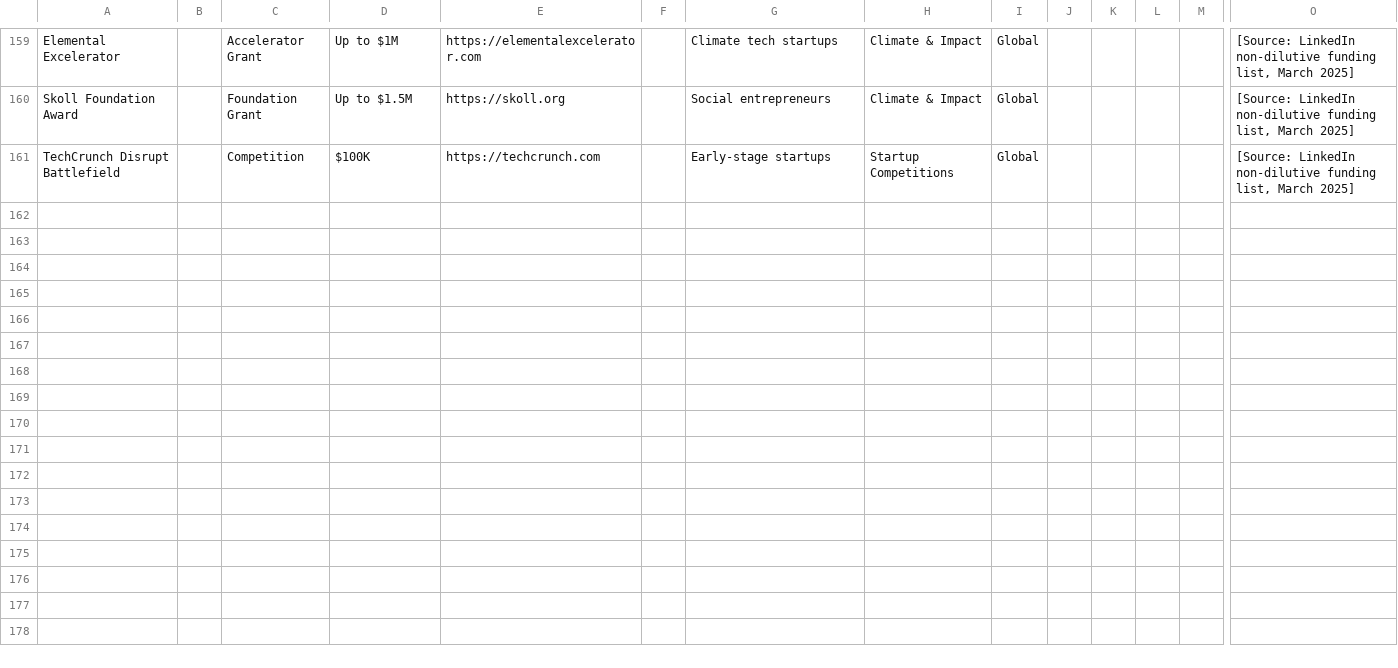
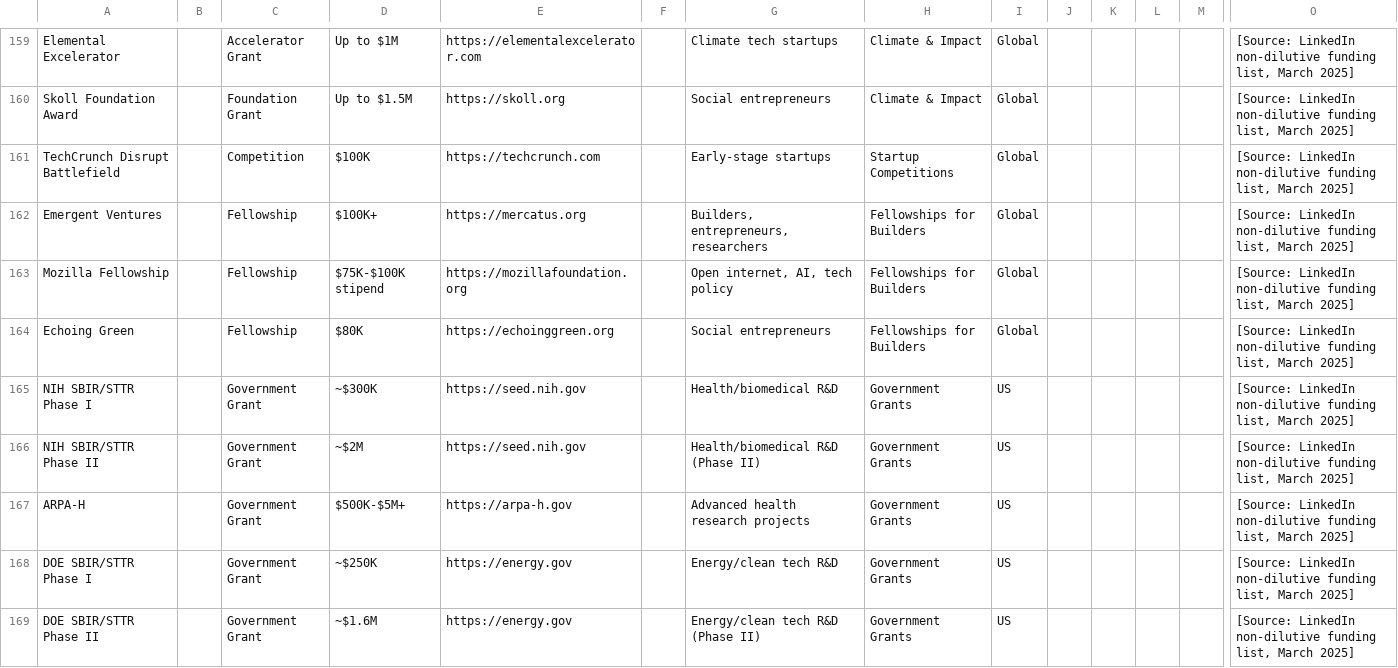
Before and after one commit to angelgambino/openclaw, a CSV file: workspace/projects/investor-outreach/NON-DILUTIVE-FUNDING.csv, drawn as a sheet; only a part is shown, gaps mark what is left out; rows hold the shown columns only; the diff names each change by its address in the sheet, - before the commit and + after, or states it on an @@ line.

Commit message:
Non-Dilutive: +8 (Emergent Ventures, Mozilla, Echoing Green, ARPA-H M+, NIH, DOE)

```diff
--- a/workspace/projects/investor-outreach/NON-DILUTIVE-FUNDING.csv
+++ b/workspace/projects/investor-outreach/NON-DILUTIVE-FUNDING.csv
+row 162: Emergent Ventures |  | Fellowship | $100K+ | https://mercatus.org |  | Builders, entrepreneurs, researchers | Fellowships for Builders | Global |  |  |  |  | [Source: LinkedIn non-dilutive funding list, March 2025]
+row 163: Mozilla Fellowship |  | Fellowship | $75K-$100K stipend | https://mozillafoundation.org |  | Open internet, AI, tech policy | Fellowships for Builders | Global |  |  |  |  | [Source: LinkedIn non-dilutive funding list, March 2025]
+row 164: Echoing Green |  | Fellowship | $80K | https://echoinggreen.org |  | Social entrepreneurs | Fellowships for Builders | Global |  |  |  |  | [Source: LinkedIn non-dilutive funding list, March 2025]
+row 165: NIH SBIR/STTR Phase I |  | Government Grant | ~$300K | https://seed.nih.gov |  | Health/biomedical R&D | Government Grants | US |  |  |  |  | [Source: LinkedIn non-dilutive funding list, March 2025]
+row 166: NIH SBIR/STTR Phase II |  | Government Grant | ~$2M | https://seed.nih.gov |  | Health/biomedical R&D (Phase II) | Government Grants | US |  |  |  |  | [Source: LinkedIn non-dilutive funding list, March 2025]
+row 167: ARPA-H |  | Government Grant | $500K-$5M+ | https://arpa-h.gov |  | Advanced health research projects | Government Grants | US |  |  |  |  | [Source: LinkedIn non-dilutive funding list, March 2025]
+row 168: DOE SBIR/STTR Phase I |  | Government Grant | ~$250K | https://energy.gov |  | Energy/clean tech R&D | Government Grants | US |  |  |  |  | [Source: LinkedIn non-dilutive funding list, March 2025]
+row 169: DOE SBIR/STTR Phase II |  | Government Grant | ~$1.6M | https://energy.gov |  | Energy/clean tech R&D (Phase II) | Government Grants | US |  |  |  |  | [Source: LinkedIn non-dilutive funding list, March 2025]
```
